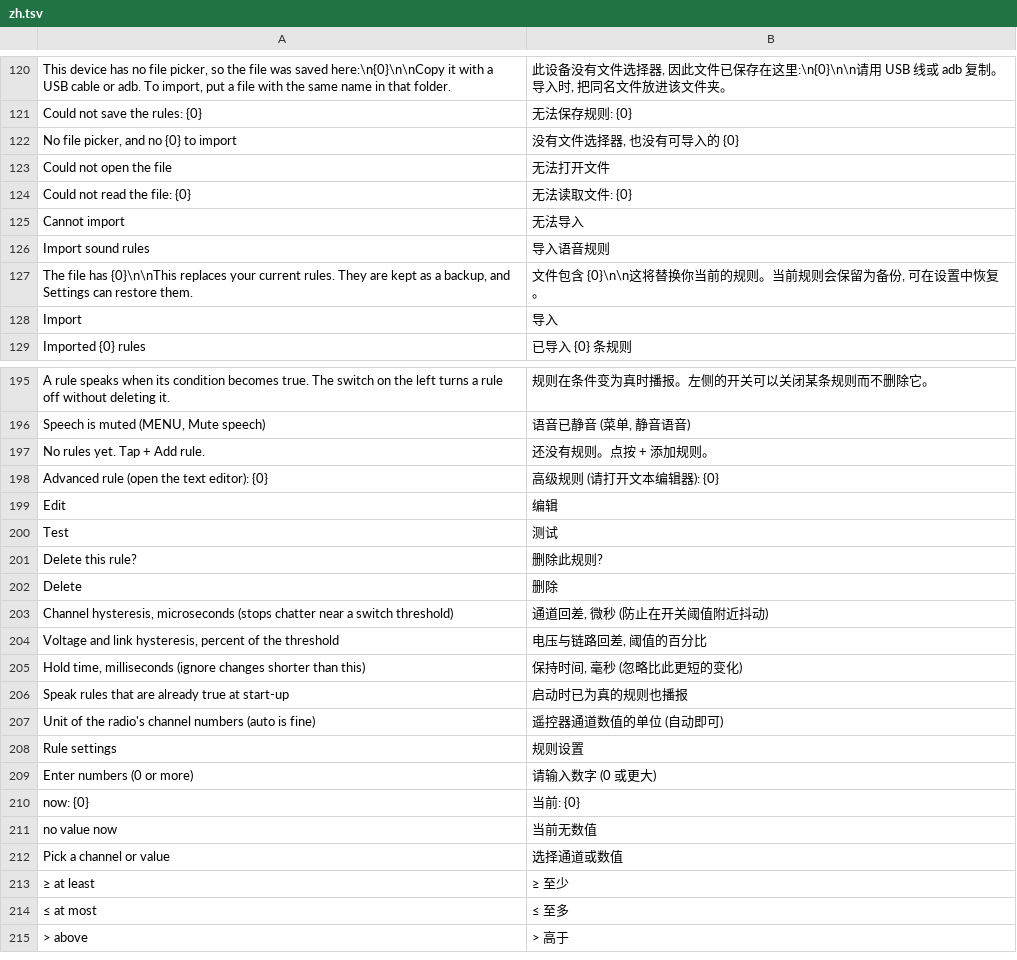
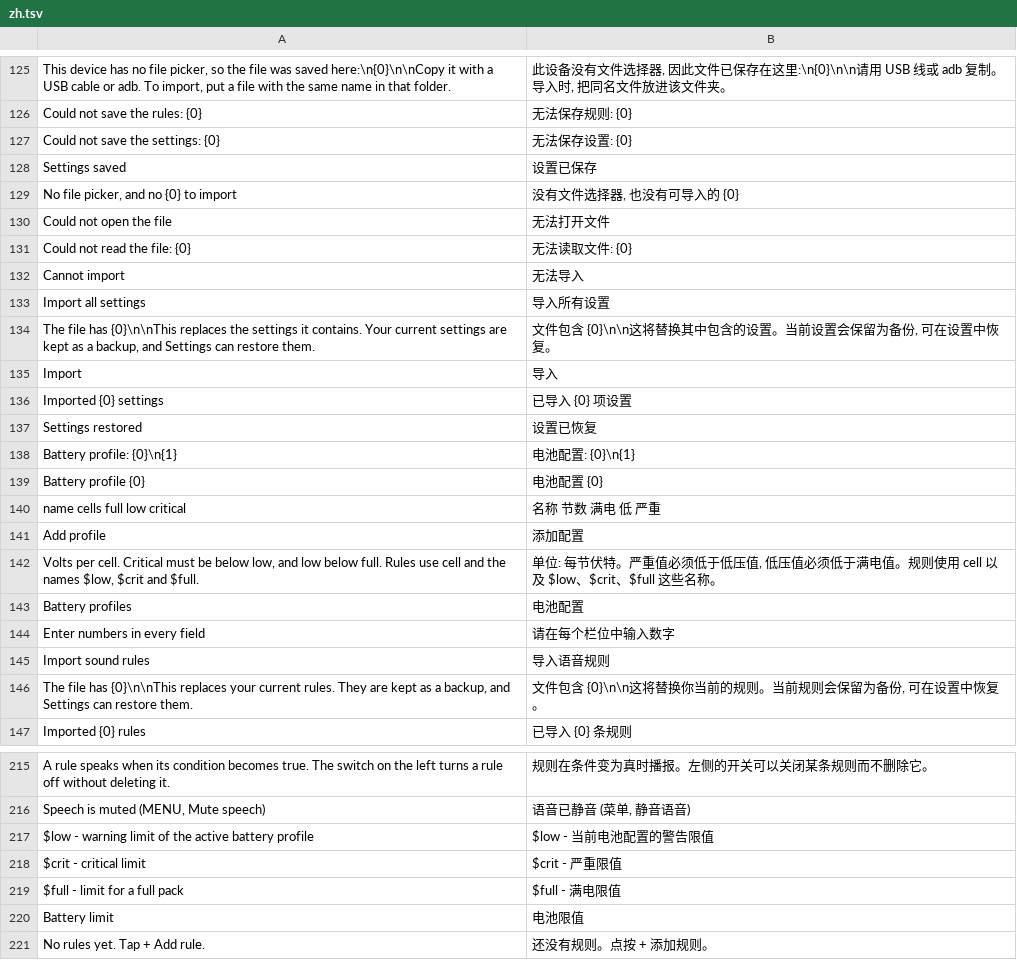
Before and after one commit to eminesrefakbay/RM-AX12-Video-Monitor-And-Announcer-APK, a TSV file: app/src/main/assets/i18n/zh.tsv, drawn as a sheet; only a part is shown, gaps mark what is left out; the shorter side is filled out with more unchanged rows; the diff covers the shown part only.

```diff
--- a/app/src/main/assets/i18n/zh.tsv
+++ b/app/src/main/assets/i18n/zh.tsv
@@ -121,2 +126,4 @@ This device has no file picker, so the file was saved here:\n{0}\n\nCopy it with
 Could not save the rules: {0}	无法保存规则: {0}
+Could not save the settings: {0}	无法保存设置: {0}
+Settings saved	设置已保存
 No file picker, and no {0} to import	没有文件选择器, 也没有可导入的 {0}
@@ -125,5 +132,16 @@ Could not read the file: {0}	无法读取文件: {0}
 Cannot import	无法导入
+Import all settings	导入所有设置
+The file has {0}\n\nThis replaces the settings it contains. Your current settings are kept as a backup, and Settings can restore them.	文件包含 {0}\n\n这将替换其中包含的设置。当前设置会保留为备份, 可在设置中恢复。
+Import	导入
+Imported {0} settings	已导入 {0} 项设置
+Settings restored	设置已恢复
+Battery profile: {0}\n{1}	电池配置: {0}\n{1}
+Battery profile {0}	电池配置 {0}
+name                  cells    full    low    critical	名称                  节数    满电    低    严重
+Add profile	添加配置
+Volts per cell. Critical must be below low, and low below full. Rules use cell and the names $low, $crit and $full.	单位: 每节伏特。严重值必须低于低压值, 低压值必须低于满电值。规则使用 cell 以及 $low、$crit、$full 这些名称。
+Battery profiles	电池配置
+Enter numbers in every field	请在每个栏位中输入数字
 Import sound rules	导入语音规则
 The file has {0}\n\nThis replaces your current rules. They are kept as a backup, and Settings can restore them.	文件包含 {0}\n\n这将替换你当前的规则。当前规则会保留为备份, 可在设置中恢复。
-Import	导入
 Imported {0} rules	已导入 {0} 条规则
@@ -196,2 +216,6 @@ A rule speaks when its condition becomes true. The switch on the left turns a ru
 Speech is muted (MENU, Mute speech)	语音已静音 (菜单, 静音语音)
+$low  - warning limit of the active battery profile	$low  - 当前电池配置的警告限值
+$crit  - critical limit	$crit  - 严重限值
+$full  - limit for a full pack	$full  - 满电限值
+Battery limit	电池限值
 No rules yet. Tap + Add rule.	还没有规则。点按 + 添加规则。
```
Also changed, not shown: 30 added rows, 2 removed rows and 2 moved rows elsewhere in this file, app/src/main/assets/i18n/de.tsv, app/src/main/assets/i18n/tr.tsv, 35 other files.
